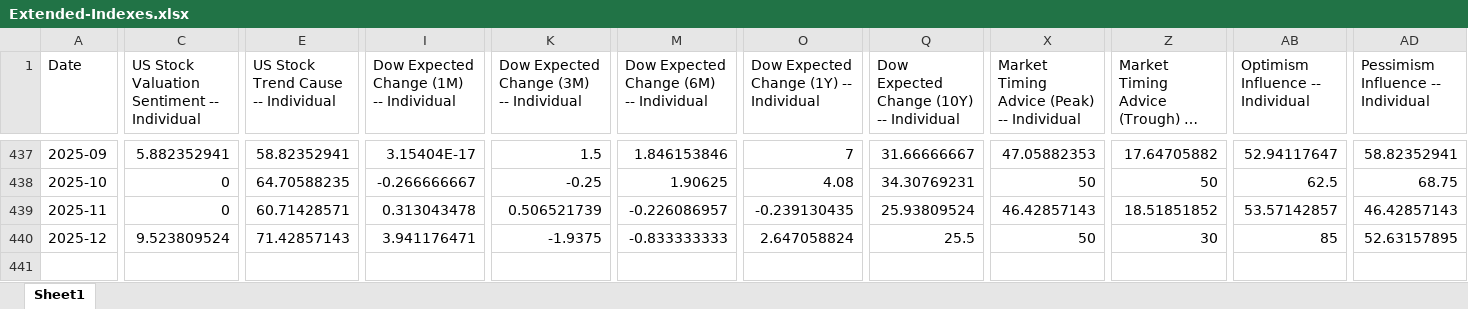
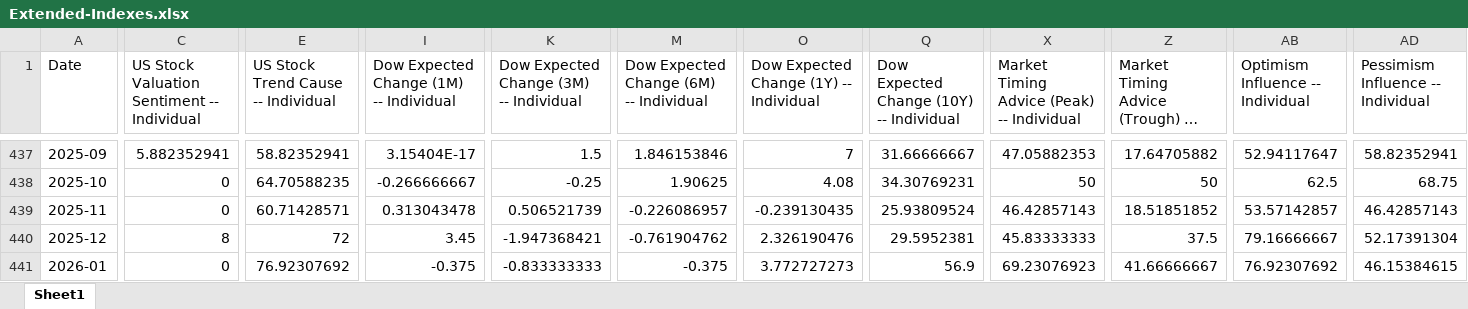
Before and after one commit to yale-icf/ShillerUSConfidence, an Excel workbook: static/data/Extended-Indexes.xlsx, sheet Sheet1, drawn as a sheet; only a part is shown, gaps mark what is left out; long unchanged cells end in …; values as stored, in another font and other column widths than the file's, no borders; rows hold the shown columns only; the diff covers the shown part only; the diff names each change by its address in the sheet, - before the commit and + after, or states it on an @@ line.

Commit message:
Convert to static site (Jan 2026)

```diff
--- a/static/data/Extended-Indexes.xlsx (sheet Sheet1)
+++ b/static/data/Extended-Indexes.xlsx (sheet Sheet1)
-C440: 9.523809524
+C440: 8
-E440: 71.42857143
+E440: 72
-I440: 3.941176471
+I440: 3.45
-K440: -1.9375
+K440: -1.947368421
-M440: -0.833333333
+M440: -0.761904762
-O440: 2.647058824
+O440: 2.326190476
-Q440: 25.5
+Q440: 29.5952381
-X440: 50
+X440: 45.83333333
-Z440: 30
+Z440: 37.5
-AB440 (Optimism Influence -- Individual): 85
+AB440 (Optimism Influence -- Individual): 79.16666667
-AD440: 52.63157895
+AD440: 52.17391304
+row 441: 2026-01 | 0 | 76.92307692 | -0.375 | -0.833333333 | -0.375 | 3.772727273 | 56.9 | 69.23076923 | 41.66666667 | 76.92307692 | 46.15384615
```
Also changed, not shown: 4 edited cells elsewhere in this sheet, static/data/confidence_indices.xlsx, 1 other file.
